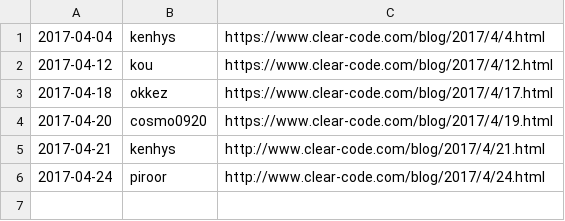
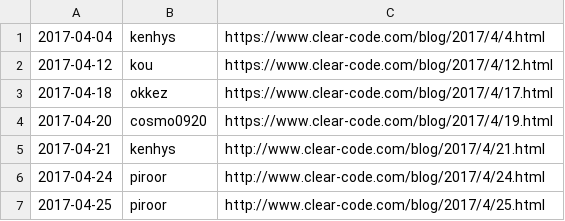
Before and after one commit to clear-code/statistics, a CSV file: blog/2017-04.csv, drawn as a sheet; the diff names each change by its address in the sheet, - before the commit and + after, or states it on an @@ line.

Commit message:
Add blog entry!!

```diff
--- a/blog/2017-04.csv
+++ b/blog/2017-04.csv
+row 7: 2017-04-25 | piroor | http://www.clear-code.com/blog/2017/4/25.html
```
